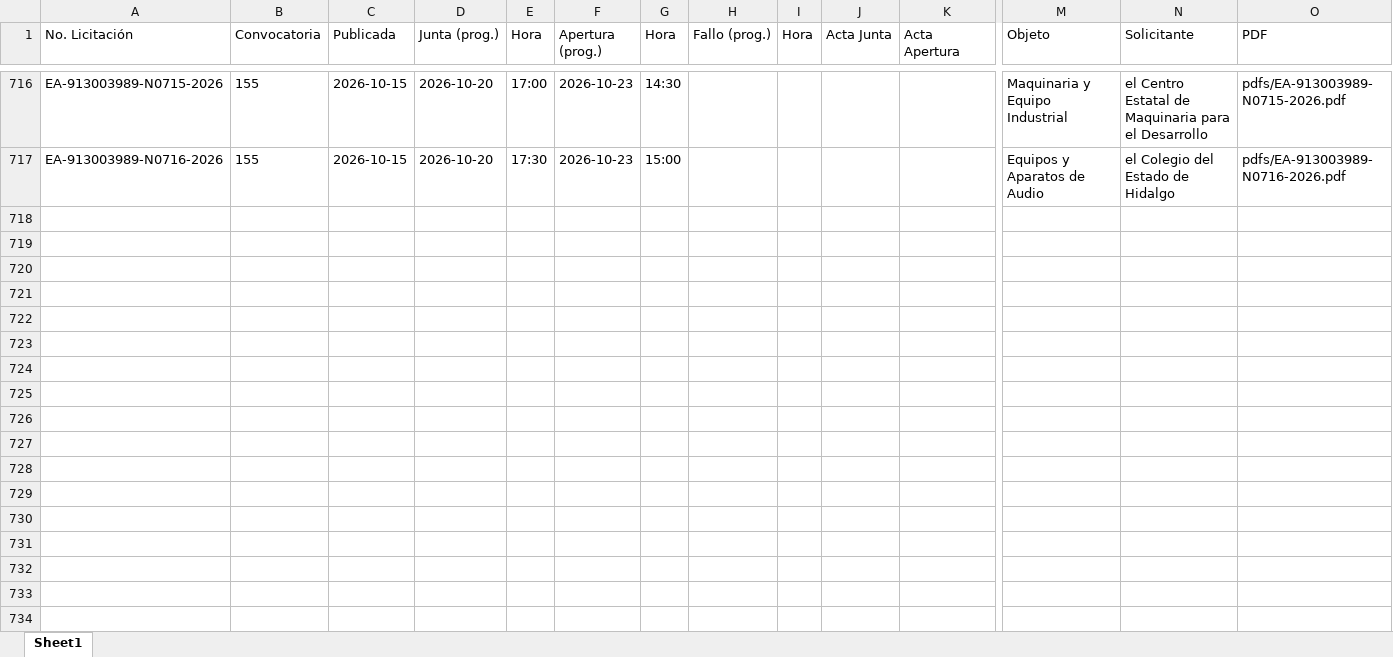
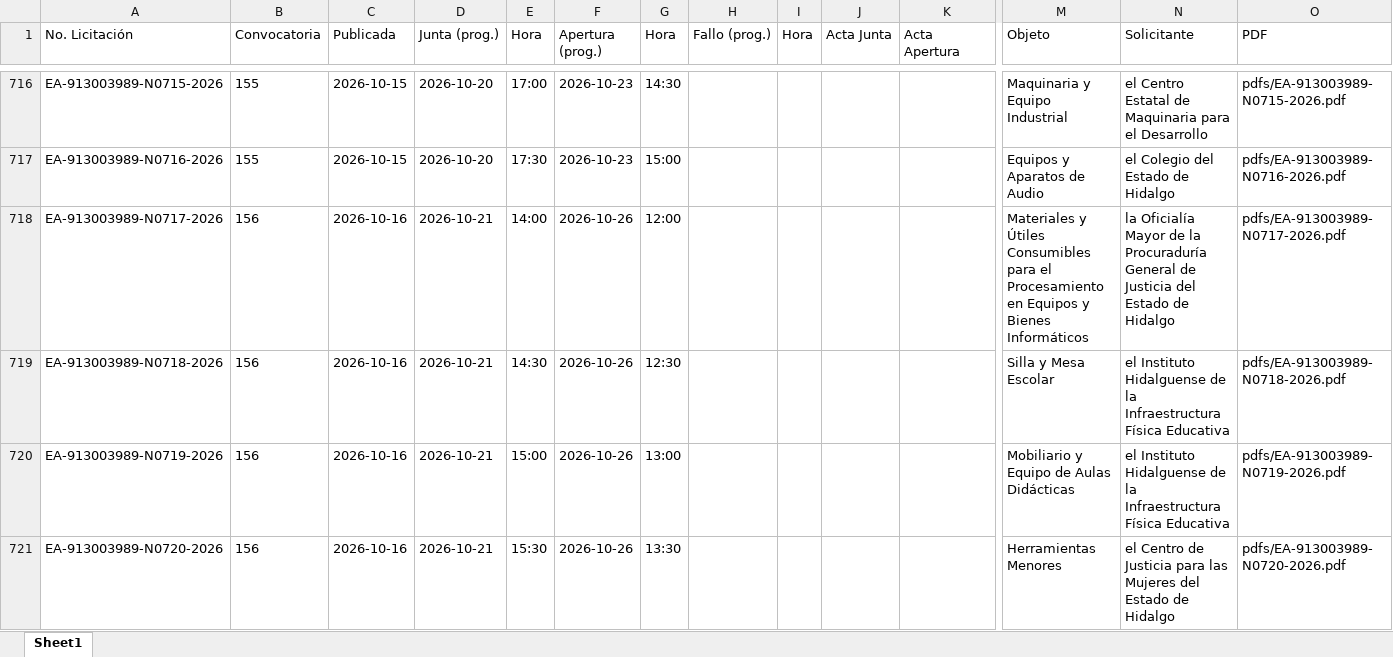
Before and after one commit to aleexroldaansftw/monitorlicitaciones, an Excel workbook: data/licitaciones.xlsx, sheet Sheet1, drawn as a sheet; only a part is shown, gaps mark what is left out; values as stored, in another font and other column widths than the file's, no borders; rows hold the shown columns only; the diff covers the shown part only; the diff names each change by its address in the sheet, - before the commit and + after, or states it on an @@ line.

```diff
--- a/data/licitaciones.xlsx (sheet Sheet1)
+++ b/data/licitaciones.xlsx (sheet Sheet1)
+row 718: EA-913003989-N0717-2026 | 156 | 2026-10-16 | 2026-10-21 | 14:00 | 2026-10-26 | 12:00 |  |  |  |  | Materiales y Útiles Consumibles para el Procesamiento en Equipos y Bienes Informáticos | la Oficialía Mayor de la Procuraduría General de Justicia del Estado de Hidalgo | pdfs/EA-913003989-N0717-2026.pdf
+row 719: EA-913003989-N0718-2026 | 156 | 2026-10-16 | 2026-10-21 | 14:30 | 2026-10-26 | 12:30 |  |  |  |  | Silla y Mesa Escolar | el Instituto Hidalguense de la Infraestructura Física Educativa | pdfs/EA-913003989-N0718-2026.pdf
+row 720: EA-913003989-N0719-2026 | 156 | 2026-10-16 | 2026-10-21 | 15:00 | 2026-10-26 | 13:00 |  |  |  |  | Mobiliario y Equipo de Aulas Didácticas | el Instituto Hidalguense de la Infraestructura Física Educativa | pdfs/EA-913003989-N0719-2026.pdf
+row 721: EA-913003989-N0720-2026 | 156 | 2026-10-16 | 2026-10-21 | 15:30 | 2026-10-26 | 13:30 |  |  |  |  | Herramientas Menores | el Centro de Justicia para las Mujeres del Estado de Hidalgo | pdfs/EA-913003989-N0720-2026.pdf
```
Also changed, not shown: 4 added rows and 5 edited cells elsewhere in this sheet, 10 other files.
